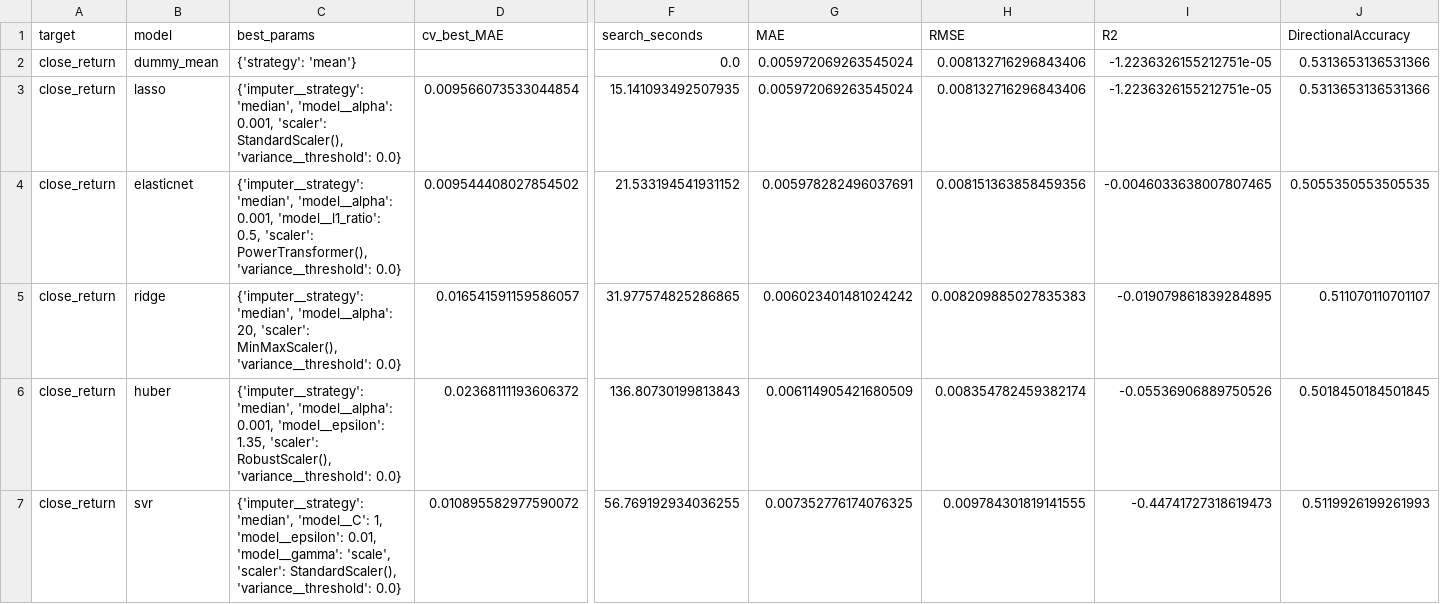
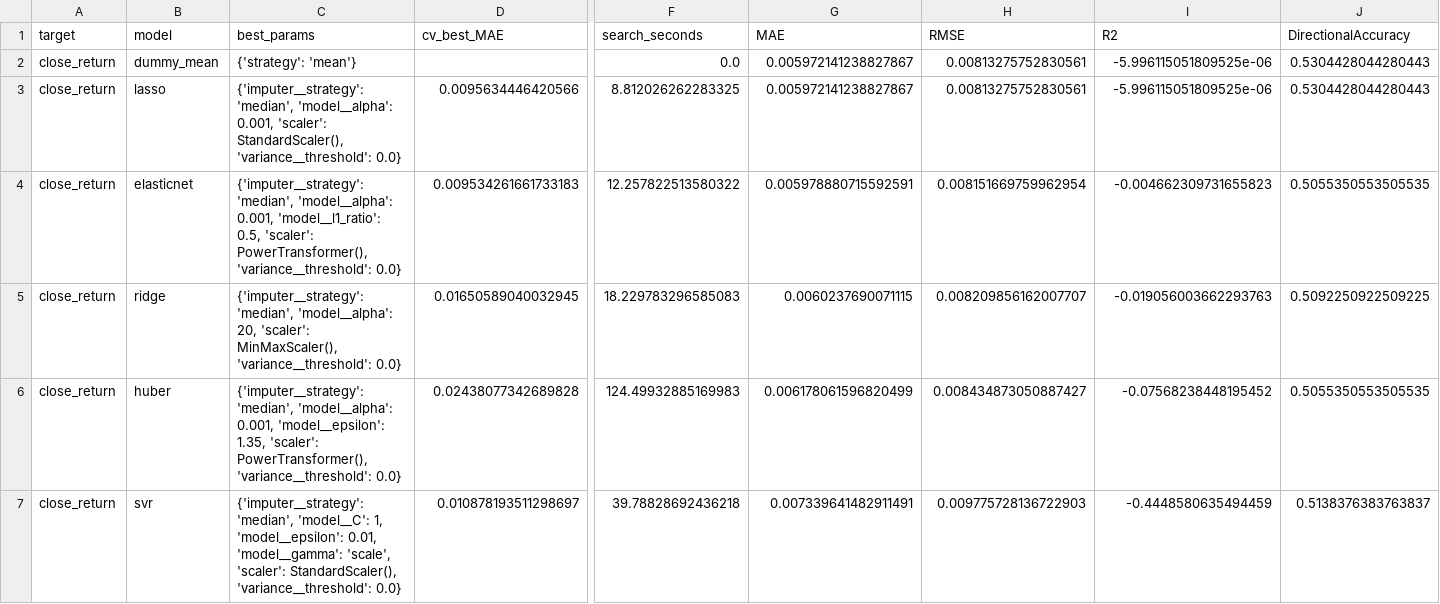
Before and after one commit to Harshithpatali/Sensex_Quant_Lab, a CSV file: artifacts/reports/leaderboard.csv, drawn as a sheet; only a part is shown, gaps mark what is left out; the diff covers the shown part only; the diff names each change by its address in the sheet, - before the commit and + after, or states it on an @@ line.

```diff
--- a/artifacts/reports/leaderboard.csv
+++ b/artifacts/reports/leaderboard.csv
-G2:G3 (MAE): 0.005972069263545024
+G2:G3 (MAE): 0.005972141238827867
-H2:H3 (RMSE): 0.008132716296843406
+H2:H3 (RMSE): 0.00813275752830561
-I2:I3 (R2): -1.2236326155212751e-05
+I2:I3 (R2): -5.996115051809525e-06
-J2:J3 (DirectionalAccuracy): 0.5313653136531366
+J2:J3 (DirectionalAccuracy): 0.5304428044280443
-D3 (cv_best_MAE): 0.009566073533044854
+D3 (cv_best_MAE): 0.0095634446420566
-F3 (search_seconds): 15.141093492507935
+F3 (search_seconds): 8.812026262283325
-D4 (cv_best_MAE): 0.009544408027854502
+D4 (cv_best_MAE): 0.009534261661733183
-F4 (search_seconds): 21.533194541931152
+F4 (search_seconds): 12.257822513580322
-G4 (MAE): 0.005978282496037691
+G4 (MAE): 0.005978880715592591
-H4 (RMSE): 0.008151363858459356
+H4 (RMSE): 0.008151669759962954
-I4 (R2): -0.0046033638007807465
+I4 (R2): -0.004662309731655823
-D5 (cv_best_MAE): 0.016541591159586057
+D5 (cv_best_MAE): 0.01650589040032945
-F5 (search_seconds): 31.977574825286865
+F5 (search_seconds): 18.229783296585083
-G5 (MAE): 0.006023401481024242
+G5 (MAE): 0.0060237690071115
-H5 (RMSE): 0.008209885027835383
+H5 (RMSE): 0.008209856162007707
-I5 (R2): -0.019079861839284895
+I5 (R2): -0.019056003662293763
-J5 (DirectionalAccuracy): 0.511070110701107
+J5 (DirectionalAccuracy): 0.5092250922509225
-C6 (best_params): …1.35, 'scaler': RobustScaler(), 'variance__threshold': 0.0}
+C6 (best_params): …1.35, 'scaler': PowerTransformer(), 'variance__threshold': 0.0}
-D6 (cv_best_MAE): 0.02368111193606372
+D6 (cv_best_MAE): 0.02438077342689828
-F6 (search_seconds): 136.80730199813843
+F6 (search_seconds): 124.49932885169983
-G6 (MAE): 0.006114905421680509
+G6 (MAE): 0.006178061596820499
-H6 (RMSE): 0.008354782459382174
+H6 (RMSE): 0.008434873050887427
-I6 (R2): -0.05536906889750526
+I6 (R2): -0.07568238448195452
-J6 (DirectionalAccuracy): 0.5018450184501845
+J6 (DirectionalAccuracy): 0.5055350553505535
-D7 (cv_best_MAE): 0.010895582977590072
+D7 (cv_best_MAE): 0.010878193511298697
-F7 (search_seconds): 56.769192934036255
+F7 (search_seconds): 39.78828692436218
-G7 (MAE): 0.007352776174076325
+G7 (MAE): 0.007339641482911491
-H7 (RMSE): 0.009784301819141555
+H7 (RMSE): 0.009775728136722903
-I7 (R2): -0.44741727318619473
+I7 (R2): -0.4448580635494459
-J7 (DirectionalAccuracy): 0.5119926199261993
+J7 (DirectionalAccuracy): 0.5138376383763837
```
Also changed, not shown: 35 edited cells elsewhere in this file, artifacts/reports/history.csv, data/raw/sensex_raw.csv, 3 other files.
